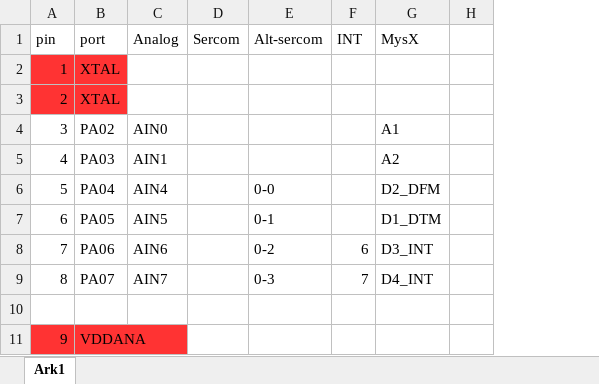
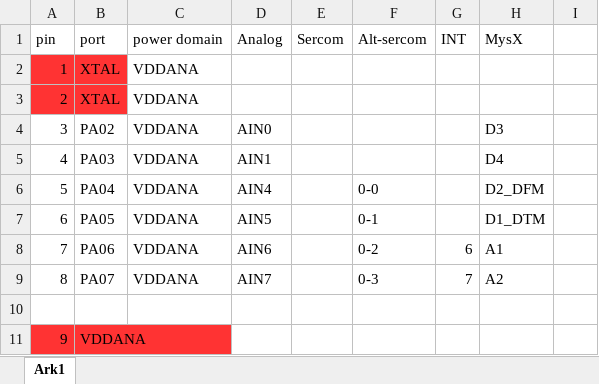
Before and after one commit to tbowmo/SensebenderMicro2, an Excel workbook: pin-analysis.xlsx, sheet Ark1, drawn as a sheet; only a part is shown; values as stored, in another font and other column widths than the file's, no borders; addresses are those after the commit; the diff names each change by its address in the sheet, - before the commit and + after, or states it on an @@ line.

```diff
--- a/pin-analysis.xlsx (sheet Ark1)
+++ b/pin-analysis.xlsx (sheet Ark1)
+column C (power domain), rows 2-9: all VDDANA
-H4 (MysX): A1
+H4 (MysX): D3
-H5 (MysX): A2
+H5 (MysX): D4
-H8 (MysX): D3_INT
+H8 (MysX): A1
-H9 (MysX): D4_INT
+H9 (MysX): A2
```
Also changed, not shown: 17 other files.
